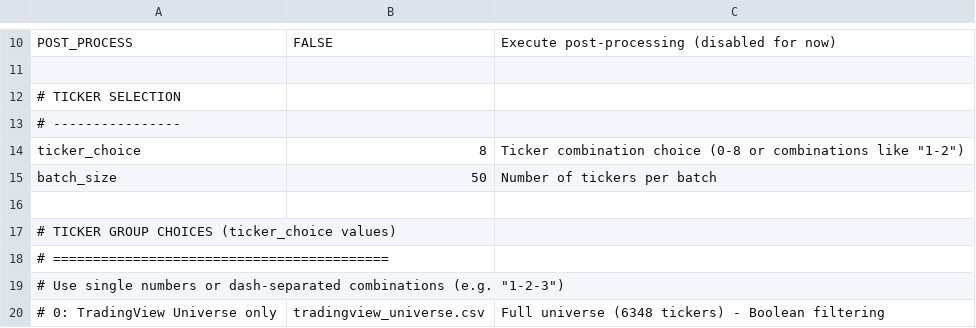
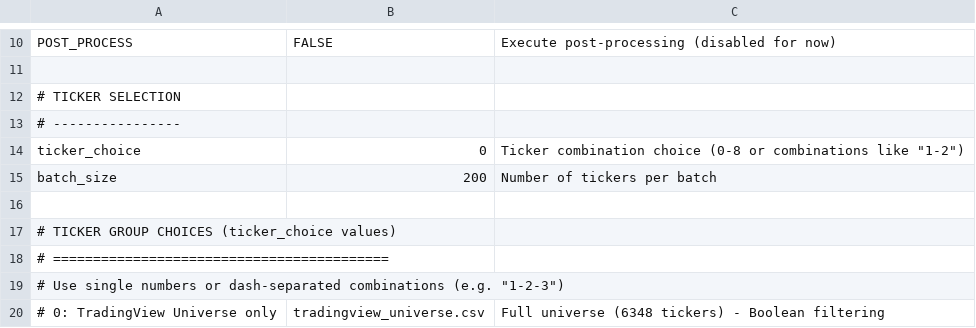
Before and after one commit to simsisim/metaVolume, a CSV file: user_data.csv, drawn as a sheet; only a part is shown, gaps mark what is left out.

Commit message:
test

```diff
--- a/user_data.csv
+++ b/user_data.csv
@@ -13,4 +13,4 @@ POST_PROCESS,FALSE,Execute post-processing (disabled for now)
 # ----------------,,
-ticker_choice,8,"Ticker combination choice (0-8 or combinations like ""1-2"")"
-batch_size,50,Number of tickers per batch
+ticker_choice,0,"Ticker combination choice (0-8 or combinations like ""1-2"")"
+batch_size,200,Number of tickers per batch
 ,,
```
